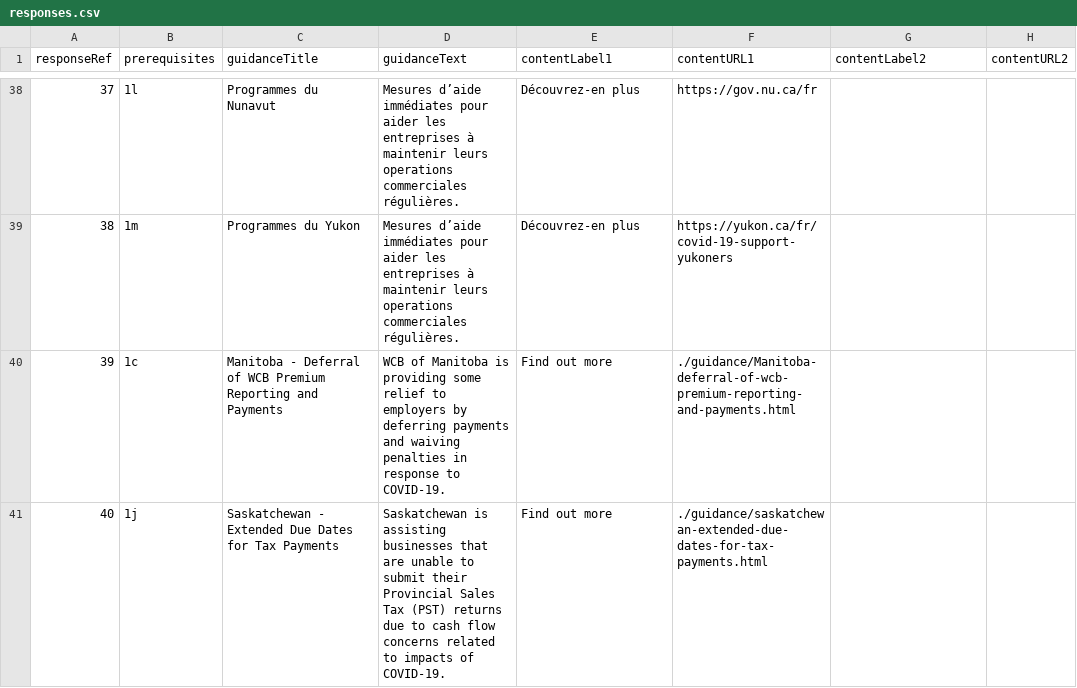
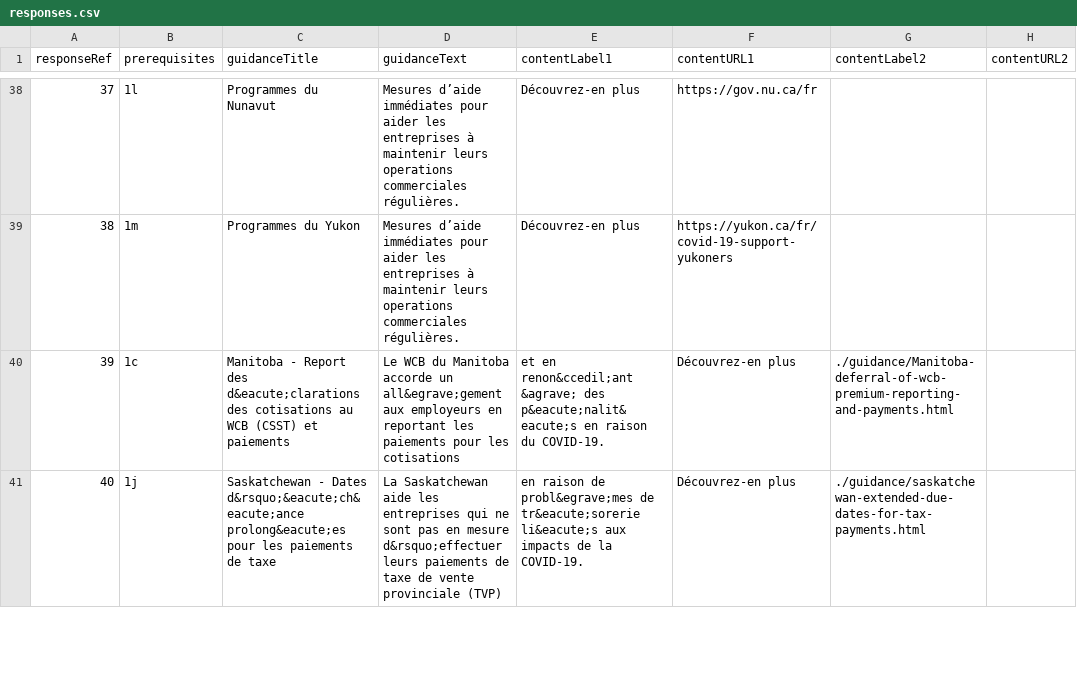
Before and after one commit to wonda05/covid19-business-support-finder-FR, a CSV file: static/data/responses.csv, drawn as a sheet; only a part is shown, gaps mark what is left out; the diff covers the shown part only; the diff names each change by its address in the sheet, - before the commit and + after, or states it on an @@ line.

Commit message:
updated titles and descriptions for new slides

```diff
--- a/static/data/responses.csv
+++ b/static/data/responses.csv
-C40 (guidanceTitle): Manitoba - Deferral of WCB Premium Reporting and Payments
+C40 (guidanceTitle): Manitoba - Report des d&eacute;clarations des cotisations au WCB (CSST) et paiements
-D40 (guidanceText): WCB of Manitoba is providing some relief to employers by deferring payments and waiving penalties in response to COVID-19.
+D40 (guidanceText): Le WCB du Manitoba accorde un all&egrave;gement aux employeurs en reportant les paiements pour les cotisations
-E40 (contentLabel1): Find out more
+E40 (contentLabel1): et en renon&ccedil;ant &agrave; des p&eacute;nalit&eacute;s en raison du COVID-19.
-F40 (contentURL1): ./guidance/Manitoba-deferral-of-wcb-premium-reporting-and-payments.html
+F40 (contentURL1): Découvrez-en plus
-G40 (contentLabel2): (empty)
+G40 (contentLabel2): ./guidance/Manitoba-deferral-of-wcb-premium-reporting-and-payments.html
-C41 (guidanceTitle): Saskatchewan - Extended Due Dates for Tax Payments
+C41 (guidanceTitle): Saskatchewan - Dates d&rsquo;&eacute;ch&eacute;ance prolong&eacute;es pour les paiements de taxe
-D41 (guidanceText): Saskatchewan is assisting businesses that are unable to submit their Provincial Sales Tax (PST) returns due to cash flow concerns related to impacts of COVID-19.
+D41 (guidanceText): La Saskatchewan aide les entreprises qui ne sont pas en mesure d&rsquo;effectuer leurs paiements de taxe de vente provinciale (TVP)
-E41 (contentLabel1): Find out more
+E41 (contentLabel1): en raison de probl&egrave;mes de tr&eacute;sorerie li&eacute;s aux impacts de la COVID-19.
-F41 (contentURL1): ./guidance/saskatchewan-extended-due-dates-for-tax-payments.html
+F41 (contentURL1): Découvrez-en plus
-G41 (contentLabel2): (empty)
+G41 (contentLabel2): ./guidance/saskatchewan-extended-due-dates-for-tax-payments.html
```
Also changed, not shown: 7 edited cells elsewhere in this file.
